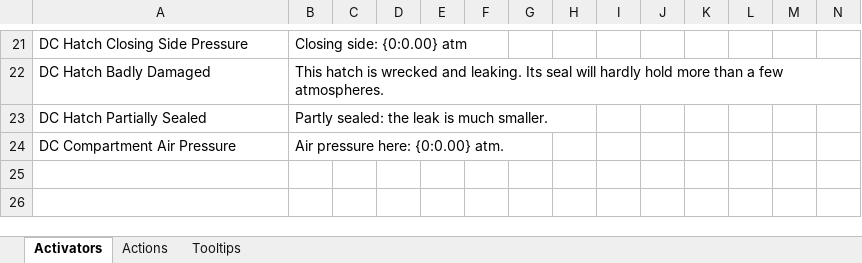
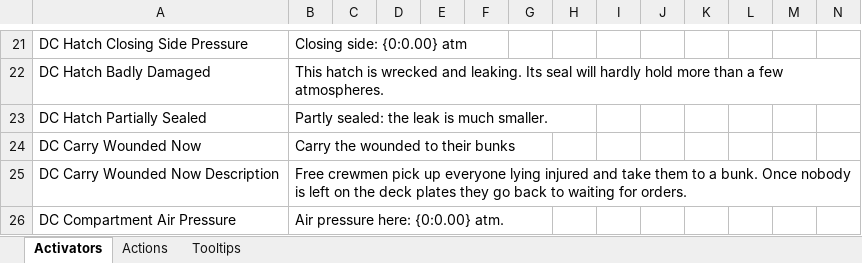
Before and after one commit to awkay/damage-control-mod, an Excel workbook: mod/Data Sheets/Locales.DamageControl.xlsx, sheet Activators, drawn as a sheet; only a part is shown, gaps mark what is left out; values as stored, in another font and other column widths than the file's, no borders; rows hold the shown columns only; the diff names each change by its address in the sheet, - before the commit and + after, or states it on an @@ line.

Commit message:
Implement WS3 leaks and crew automation: hatch-safe block leak, slot crowding, automation gates, carry-wounded order and the trim-pump leak hold.
- H8: BlockLeakAction prefix routes non-leakable targets (wrecked hatches) past vanilla's LeakableEquipment cast, holds a HatchSeals Blocker seal while interacting, cancels on an open hatch, null-guards a missing leak; stop postfix releases seals; GetState postfix hides the order on open or slotless hatches
- P8: Interactable.OnSlotInteractionChanged postfix widens one-man holes, pipes and hatches to two and clears sibling-slot disables on hull holes
- H12: LeakBlockingBySailors.DoUpdate prefix gate on DcSettings.AutoLeakBlocking
- H13: AutoCarryWoundedToSafety.DoUpdate prefix gate that always runs while a diver waits (C27), plus a session-armed one-shot and the CarryWoundedNowAction order on the light switch
- H14: AutomaticActionsController.DoUpdate prefix and postfix hold pumpDelay at 0 while any equipment leaks
- Core: LeakBlockRules, SlotCrowding, CarryWoundedGate, AutomationGates with xUnit tests named after the 02 §6 criteria
- Data, locale and placeholder icon for the carry-wounded order; WS3 in-game checklist and game API notes

```diff
--- a/mod/Data Sheets/Locales.DamageControl.xlsx (sheet Activators)
+++ b/mod/Data Sheets/Locales.DamageControl.xlsx (sheet Activators)
+row 24: DC Carry Wounded Now | Carry the wounded to their bunks
+row 25: DC Carry Wounded Now Description | Free crewmen pick up everyone lying injured and take them to a bunk. Once nobody is left on the deck plates they go back to waiting for orders.
```
Also changed, not shown: mod/Data Sheets/Crew.DamageControl.xlsx, 22 other files.
